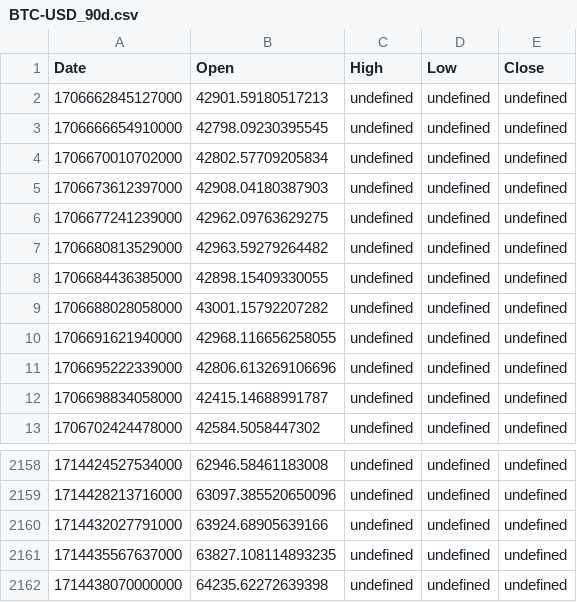
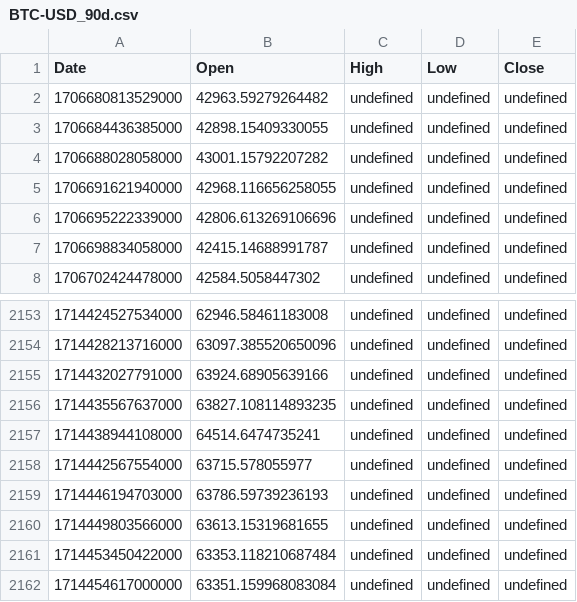
Before and after one commit to LSP20xx/wallet-backend, a CSV file: data/BTC-USD_90d.csv, drawn as a sheet; only a part is shown, gaps mark what is left out.

```diff
--- a/data/BTC-USD_90d.csv
+++ b/data/BTC-USD_90d.csv
@@ -1,7 +1,2 @@
 Date,Open,High,Low,Close
-1706662845127000,42901.59180517213,undefined,undefined,undefined
-1706666654910000,42798.09230395545,undefined,undefined,undefined
-1706670010702000,42802.57709205834,undefined,undefined,undefined
-1706673612397000,42908.04180387903,undefined,undefined,undefined
-1706677241239000,42962.09763629275,undefined,undefined,undefined
 1706680813529000,42963.59279264482,undefined,undefined,undefined
@@ -2161,2 +2156,7 @@ Date,Open,High,Low,Close
 1714435567637000,63827.108114893235,undefined,undefined,undefined
-1714438070000000,64235.62272639398,undefined,undefined,undefined
+1714438944108000,64514.6474735241,undefined,undefined,undefined
+1714442567554000,63715.578055977,undefined,undefined,undefined
+1714446194703000,63786.59739236193,undefined,undefined,undefined
+1714449803566000,63613.15319681655,undefined,undefined,undefined
+1714453450422000,63353.118210687484,undefined,undefined,undefined
+1714454617000000,63351.159968083084,undefined,undefined,undefined
```
Also changed, not shown: data/DOGE-USD_90d.csv, data/ETH-USD_90d.csv, 3 other files.
